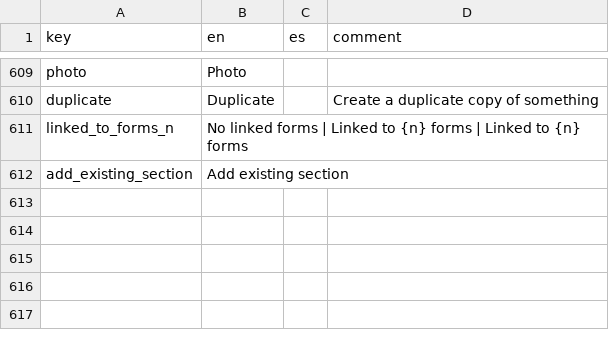
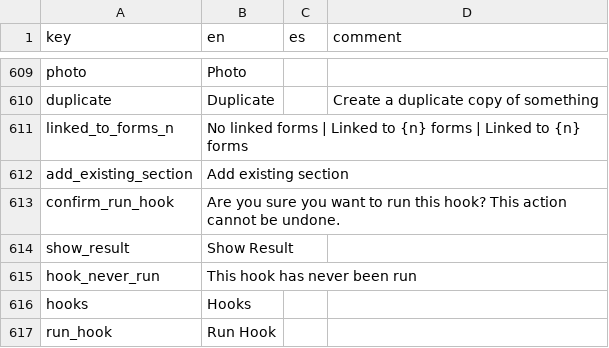
Before and after one commit to human-nature-lab/trellis-app, a CSV file: src/i18n/translations.csv, drawn as a sheet; only a part is shown, gaps mark what is left out; the diff names each change by its address in the sheet, - before the commit and + after, or states it on an @@ line.

Commit message:
update translations, add confirmation for hooks and an icon

```diff
--- a/src/i18n/translations.csv
+++ b/src/i18n/translations.csv
+row 613: confirm_run_hook | Are you sure you want to run this hook? This action cannot be undone.
+row 614: show_result | Show Result
+row 615: hook_never_run | This hook has never been run
+row 616: hooks | Hooks
+row 617: run_hook | Run Hook
```
Also changed, not shown: 3 other files.
